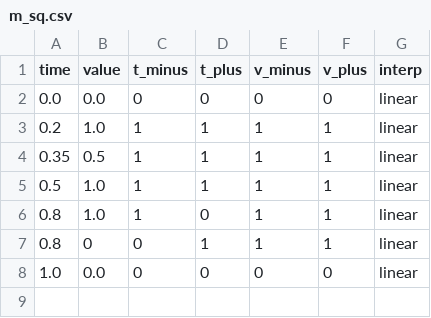
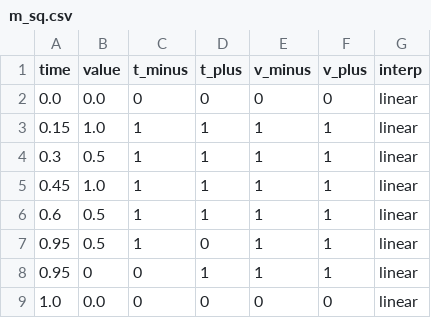
Before and after one commit to debem-cs/pole-anomaly, a CSV file: data-gen/anomalies/m_sq.csv, drawn as a sheet.

Commit message:
changed anomalies

```diff
--- a/data-gen/anomalies/m_sq.csv
+++ b/data-gen/anomalies/m_sq.csv
@@ -2,7 +2,8 @@ time,value,t_minus,t_plus,v_minus,v_plus,interp
 0.0,0.0,0,0,0,0,linear
-0.2,1.0,1,1,1,1,linear
-0.35,0.5,1,1,1,1,linear
-0.5,1.0,1,1,1,1,linear
-0.8,1.0,1,0,1,1,linear
-0.8,0,0,1,1,1,linear
+0.15,1.0,1,1,1,1,linear
+0.3,0.5,1,1,1,1,linear
+0.45,1.0,1,1,1,1,linear
+0.6,0.5,1,1,1,1,linear
+0.95,0.5,1,0,1,1,linear
+0.95,0,0,1,1,1,linear
 1.0,0.0,0,0,0,0,linear
```
Also changed, not shown: 10 other files.
